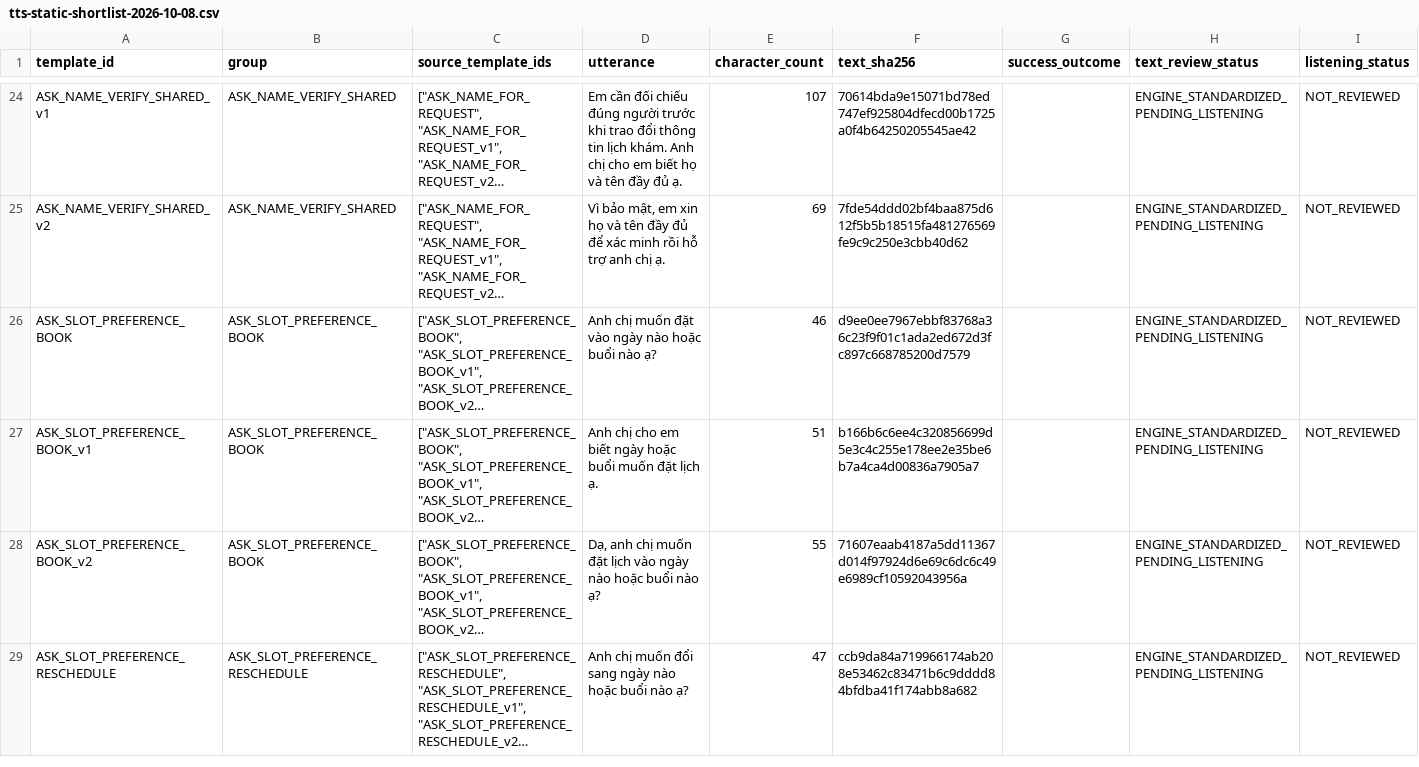
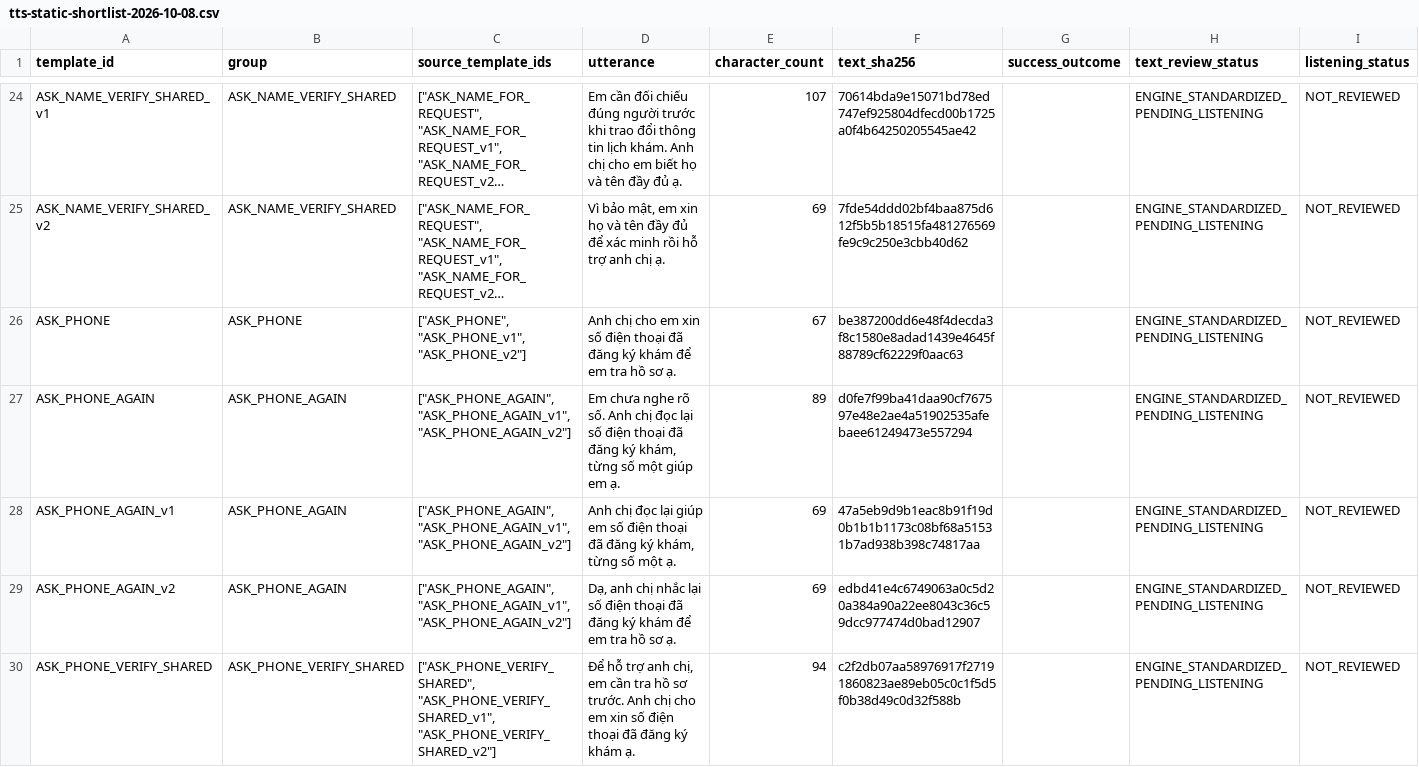
Before and after one commit to DuongXD-27/clinic-voice-agent, a CSV file: docs/evidence/tts-static-cache/tts-static-shortlist-2026-10-08.csv, drawn as a sheet; only a part is shown, gaps mark what is left out; the shorter side is filled out with more unchanged rows; long unchanged cells end in …; the diff covers the shown part only; the diff names each change by its address in the sheet, - before the commit and + after, or states it on an @@ line.

```diff
--- a/docs/evidence/tts-static-cache/tts-static-shortlist-2026-10-08.csv
+++ b/docs/evidence/tts-static-cache/tts-static-shortlist-2026-10-08.csv
+row 26: ASK_PHONE | ASK_PHONE | ["ASK_PHONE", "ASK_PHONE_v1", "ASK_PHONE_v2"] | Anh chị cho em xin số điện thoại đã đăng ký khám để em tra hồ sơ ạ. | 67 | be387200dd6e48f4decda3f8c1580e8adad1439e4645f88789cf62229f0aac63 |  | ENGINE_STANDARDIZED_PENDING_LISTENING | NOT_REVIEWED
+row 27: ASK_PHONE_AGAIN | ASK_PHONE_AGAIN | ["ASK_PHONE_AGAIN", "ASK_PHONE_AGAIN_v1", "ASK_PHONE_AGAIN_v2"] | Em chưa nghe rõ số. Anh chị đọc lại số điện thoại đã đăng ký khám, từng số một giúp em ạ. | 89 | d0fe7f99ba41daa90cf767597e48e2ae4a51902535afebaee61249473e557294 |  | ENGINE_STANDARDIZED_PENDING_LISTENING | NOT_REVIEWED
+row 28: ASK_PHONE_AGAIN_v1 | ASK_PHONE_AGAIN | ["ASK_PHONE_AGAIN", "ASK_PHONE_AGAIN_v1", "ASK_PHONE_AGAIN_v2"] | Anh chị đọc lại giúp em số điện thoại đã đăng ký khám, từng số một ạ. | 69 | 47a5eb9d9b1eac8b91f19d0b1b1b1173c08bf68a51531b7ad938b398c74817aa |  | ENGINE_STANDARDIZED_PENDING_LISTENING | NOT_REVIEWED
+row 29: ASK_PHONE_AGAIN_v2 | ASK_PHONE_AGAIN | ["ASK_PHONE_AGAIN", "ASK_PHONE_AGAIN_v1", "ASK_PHONE_AGAIN_v2"] | Dạ, anh chị nhắc lại số điện thoại đã đăng ký khám để em tra hồ sơ ạ. | 69 | edbd41e4c6749063a0c5d20a384a90a22ee8043c36c59dcc977474d0bad12907 |  | ENGINE_STANDARDIZED_PENDING_LISTENING | NOT_REVIEWED
+row 30: ASK_PHONE_VERIFY_SHARED | ASK_PHONE_VERIFY_SHARED | ["ASK_PHONE_VERIFY_SHARED", "ASK_PHONE_VERIFY_SHARED_v1", "ASK_PHONE_VERIFY_SHARED_v2"] | Để hỗ trợ anh chị, em cần tra hồ sơ trước. Anh chị cho em xin số điện thoại đã đăng ký khám ạ. | 94 | c2f2db07aa58976917f27191860823ae89eb05c0c1f5d5f0b38d49c0d32f588b |  | ENGINE_STANDARDIZED_PENDING_LISTENING | NOT_REVIEWED
```
Also changed, not shown: 7 added rows elsewhere in this file, docs/evidence/tts-static-cache/tts-static-reduction-map-2026-10-08.csv, 5 other files.
